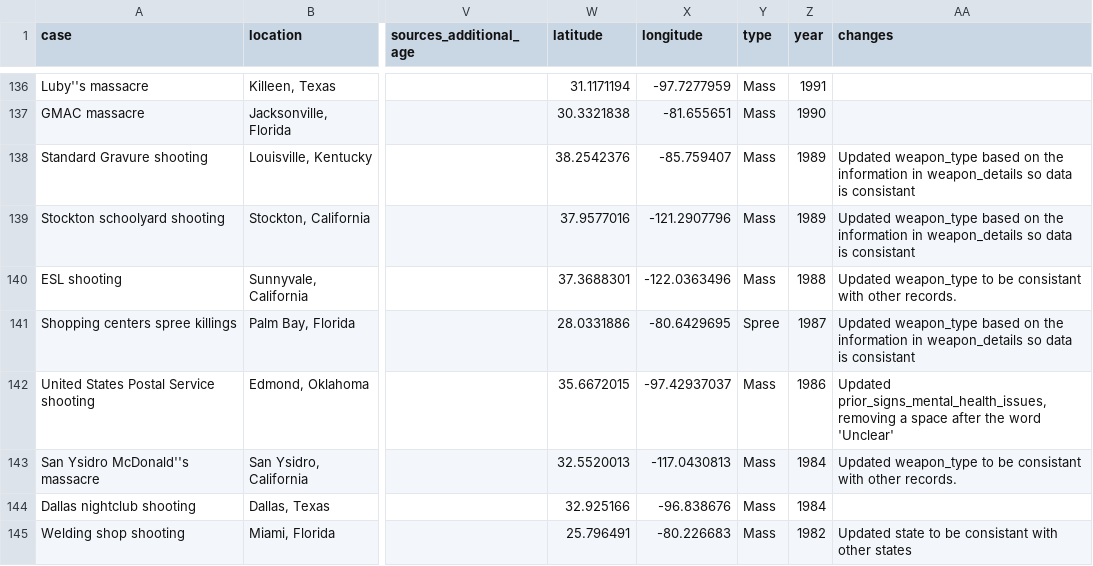
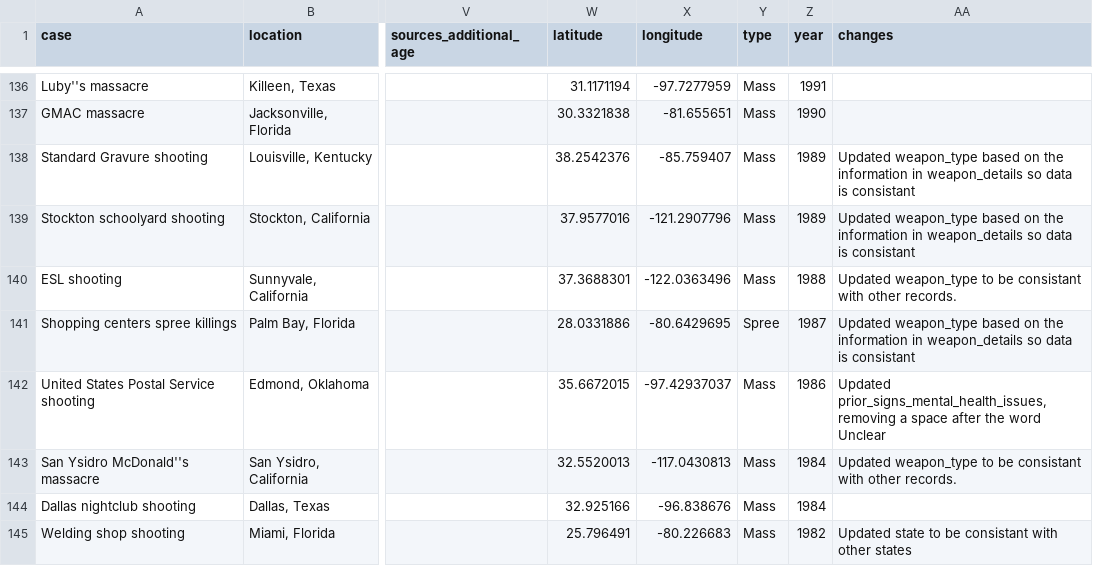
Before and after one commit to Codeholics/US-Mass-Shootings, a CSV file: Export/Codeholics - Mass Shootings Database 1982-2023.csv, drawn as a sheet; only a part is shown, gaps mark what is left out; the diff names each change by its address in the sheet, - before the commit and + after, or states it on an @@ line.

Commit message:
Bug Fix on start.ps1
I added a record to modify to change "Unclear " to "Unclear". It doesn't look like that change saved which caused the record to fall off. I corrected the bug so now we're back at 144 shootings.

```diff
--- a/Export/Codeholics - Mass Shootings Database 1982-2023.csv
+++ b/Export/Codeholics - Mass Shootings Database 1982-2023.csv
-AA142 (changes): …the word 'Unclear'
+AA142 (changes): …the word Unclear
```
Also changed, not shown: 6 other files.
